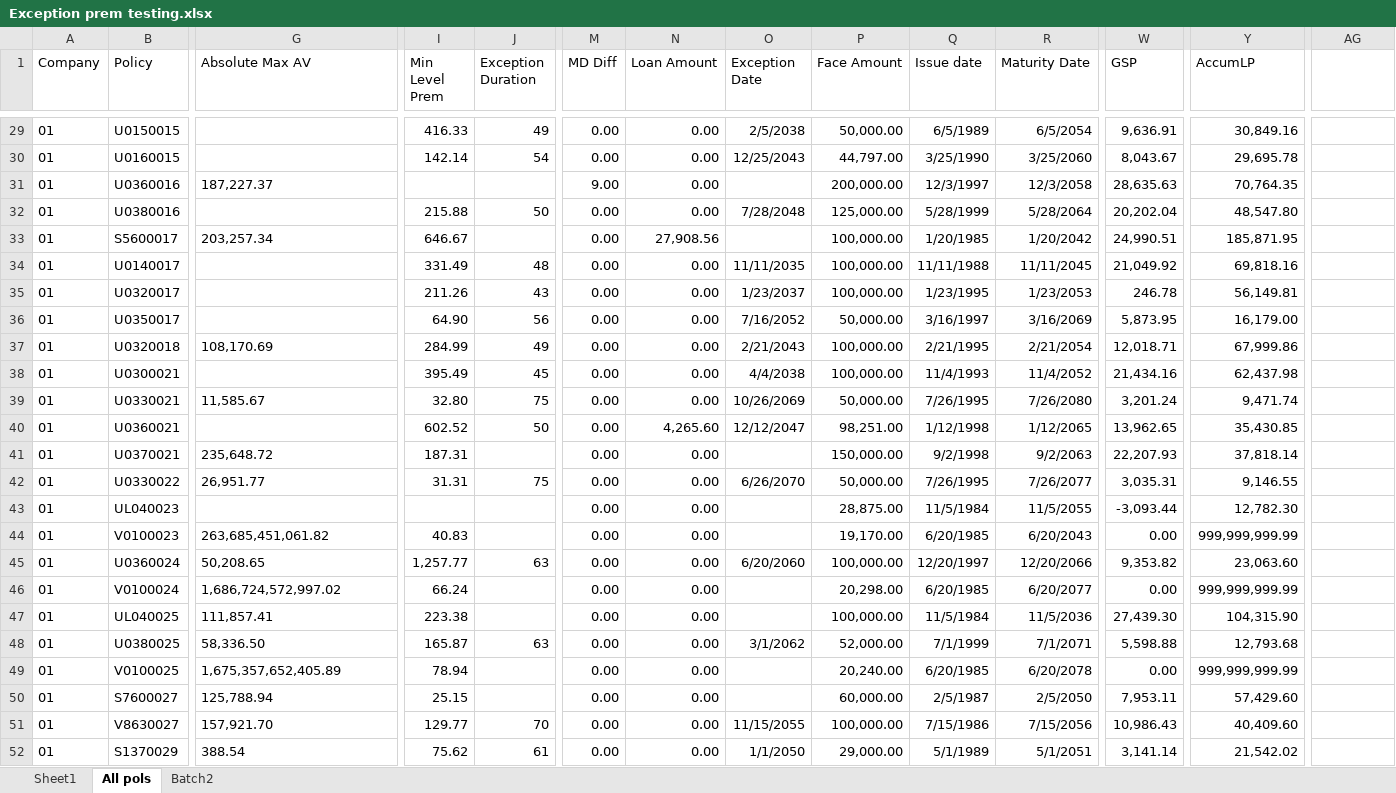
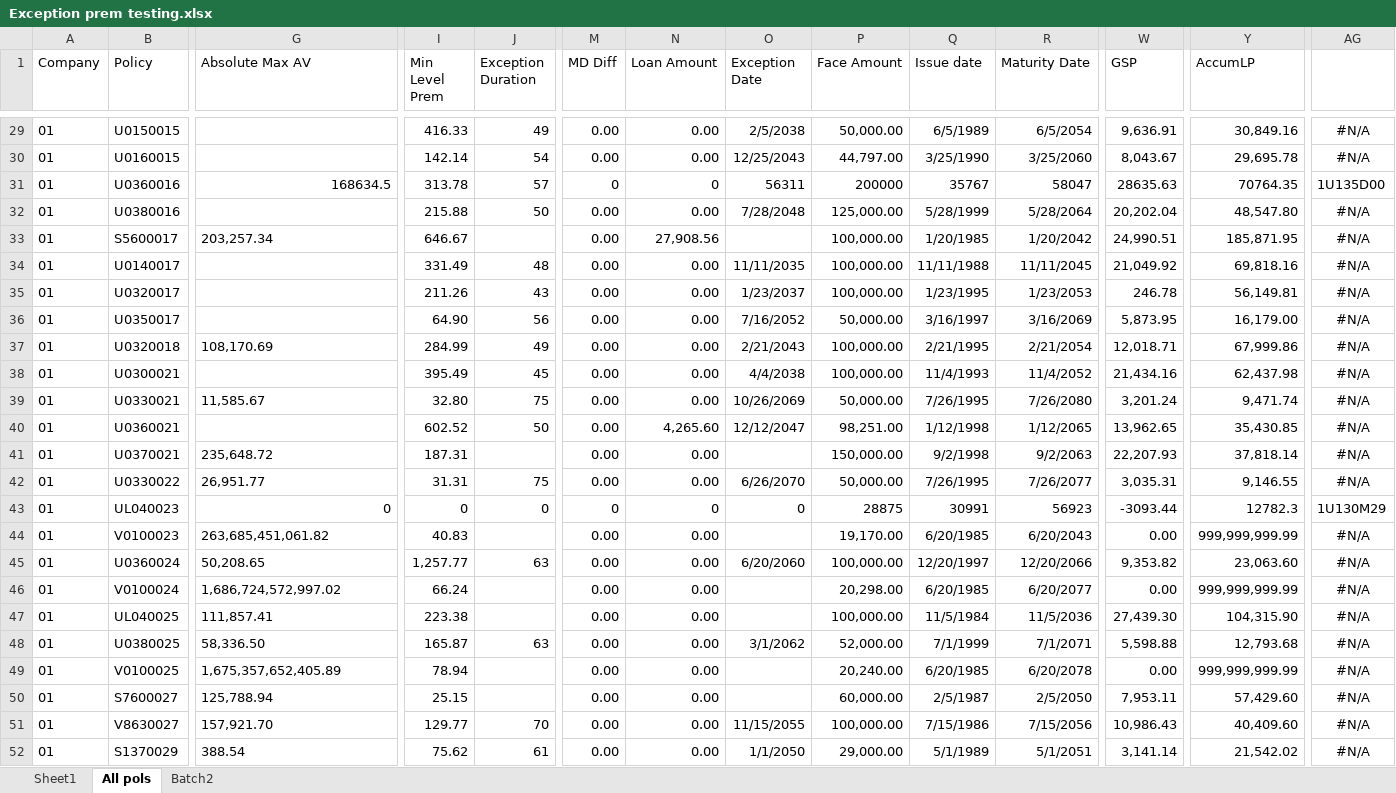
Before and after one commit to Wabert/SuiteViewP, an Excel workbook: docs/Illustration_UL/Exception prem testing.xlsx, sheet All pols, drawn as a sheet; only a part is shown, gaps mark what is left out; values as stored, in another font and other column widths than the file's, no borders; the diff covers the shown part only; the diff names each change by its address in the sheet, - before the commit and + after, or states it on an @@ line.

```diff
--- a/docs/Illustration_UL/Exception prem testing.xlsx (sheet All pols)
+++ b/docs/Illustration_UL/Exception prem testing.xlsx (sheet All pols)
-AG29:AG30: (empty)
+AG29:AG30: #N/A
-G31 (Absolute Max AV): 187,227.37
+G31 (Absolute Max AV): 168634.5
-G31 alignment: left
+G31 alignment: right
-I31 (Min Level Prem): (empty)
+I31 (Min Level Prem): 313.78
-J31 (Exception Duration): (empty)
+J31 (Exception Duration): 57
-M31 (MD Diff): 9.00
+M31 (MD Diff): 0
-N31 (Loan Amount): 0.00
+N31 (Loan Amount): 0
-O31 (Exception Date): (empty)
+O31 (Exception Date): 56311
-P31 (Face Amount): 200,000.00
+P31 (Face Amount): 200000
-Q31 (Issue date): 12/3/1997
+Q31 (Issue date): 35767
-R31 (Maturity Date): 12/3/2058
+R31 (Maturity Date): 58047
-W31 (GSP): 28,635.63
+W31 (GSP): 28635.63
-Y31 (AccumLP): 70,764.35
+Y31 (AccumLP): 70764.35
-AG31: (empty)
+AG31: 1U135D00
-AG32:AG42: (empty)
+AG32:AG42: #N/A
-G43 (Absolute Max AV): (empty)
+G43 (Absolute Max AV): 0
-I43 (Min Level Prem): (empty)
+I43 (Min Level Prem): 0
-J43 (Exception Duration): (empty)
+J43 (Exception Duration): 0
-M43 (MD Diff): 0.00
+M43 (MD Diff): 0
-N43 (Loan Amount): 0.00
+N43 (Loan Amount): 0
-O43 (Exception Date): (empty)
+O43 (Exception Date): 0
-P43 (Face Amount): 28,875.00
+P43 (Face Amount): 28875
-Q43 (Issue date): 11/5/1984
+Q43 (Issue date): 30991
-R43 (Maturity Date): 11/5/2055
+R43 (Maturity Date): 56923
-W43 (GSP): -3,093.44
+W43 (GSP): -3093.44
-Y43 (AccumLP): 12,782.30
+Y43 (AccumLP): 12782.3
-AG43: (empty)
+AG43: 1U130M29
-AG44:AG52: (empty)
+AG44:AG52: #N/A
```
Also changed, not shown: 584 edited cells and cell formats elsewhere in this sheet, sheet Batch2, 13 other files.
